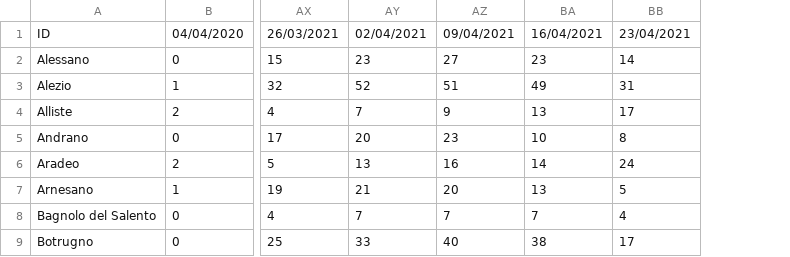
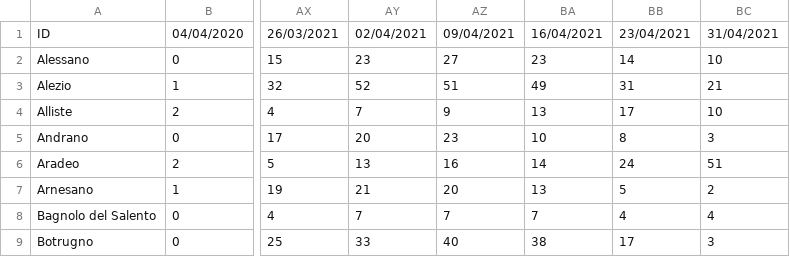
Before and after one commit to alexucgit/covid19, a CSV file: dati/covid19_prov_le_summary.csv, drawn as a sheet; only a part is shown, gaps mark what is left out; the diff names each change by its address in the sheet, - before the commit and + after, or states it on an @@ line.

```diff
--- a/dati/covid19_prov_le_summary.csv
+++ b/dati/covid19_prov_le_summary.csv
+column BC, rows 1-9: 31/04/2021 | 10 | 21 | 10 | 3 | 51 | 2 | 4 | 3
```
Also changed, not shown: dati/covid19_prov_le_latest.csv, dati/covid19_totale_latest.csv, 1 other file.
